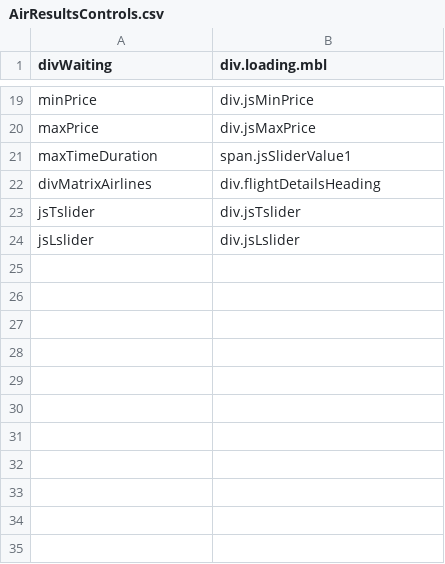
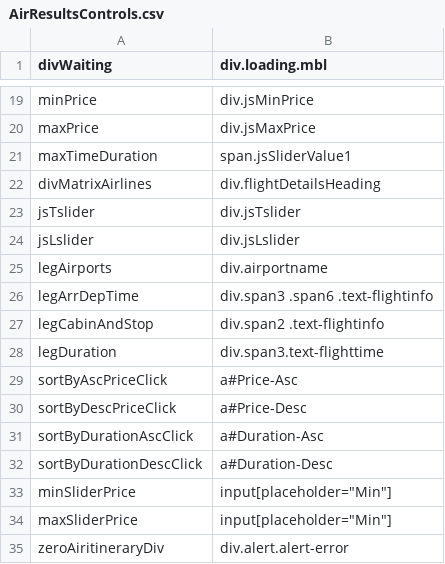
Before and after one commit to varun1308/rovia-automation, a CSV file: Rovia.UI.Automation.Tests/Controls/AirResultsControls.csv, drawn as a sheet; only a part is shown, gaps mark what is left out; the diff names each change by its address in the sheet, - before the commit and + after, or states it on an @@ line.

Commit message:
validated matrix and price range, duration, stops filters

```diff
--- a/Rovia.UI.Automation.Tests/Controls/AirResultsControls.csv
+++ b/Rovia.UI.Automation.Tests/Controls/AirResultsControls.csv
+row 25: legAirports | div.airportname
+row 26: legArrDepTime | div.span3 .span6 .text-flightinfo
+row 27: legCabinAndStop | div.span2 .text-flightinfo
+row 28: legDuration | div.span3.text-flighttime
+row 29: sortByAscPriceClick | a#Price-Asc
+row 30: sortByDescPriceClick | a#Price-Desc
+row 31: sortByDurationAscClick | a#Duration-Asc
+row 32: sortByDurationDescClick | a#Duration-Desc
+row 33: minSliderPrice | input[placeholder="Min"]
+row 34: maxSliderPrice | input[placeholder="Min"]
+row 35: zeroAiritineraryDiv | div.alert.alert-error
```
Also changed, not shown: 6 other files.
